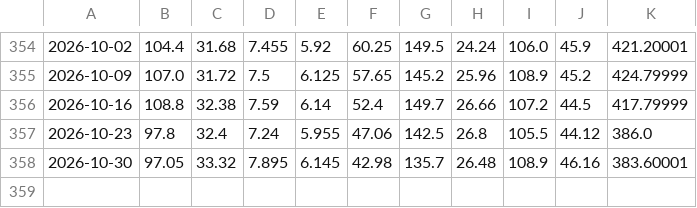
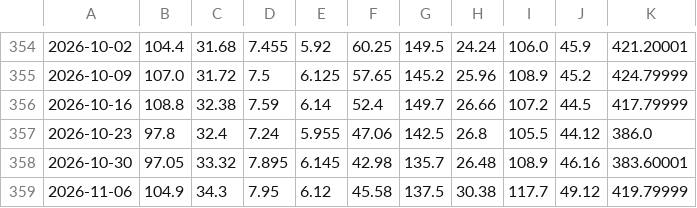
Before and after one commit to Ddsluke/DASE7310_Project2, a CSV file: data/weekly_closes_raw.csv, drawn as a sheet; only a part is shown, gaps mark what is left out; the diff names each change by its address in the sheet, - before the commit and + after, or states it on an @@ line.

```diff
--- a/data/weekly_closes_raw.csv
+++ b/data/weekly_closes_raw.csv
+row 359: 2026-11-06 | 104.9 | 34.3 | 7.95 | 6.12 | 45.58 | 137.5 | 30.38 | 117.7 | 49.12 | 419.79999
```
Also changed, not shown: data/daily_closes_hfq.csv, data/daily_closes_raw.csv, 41 other files.
